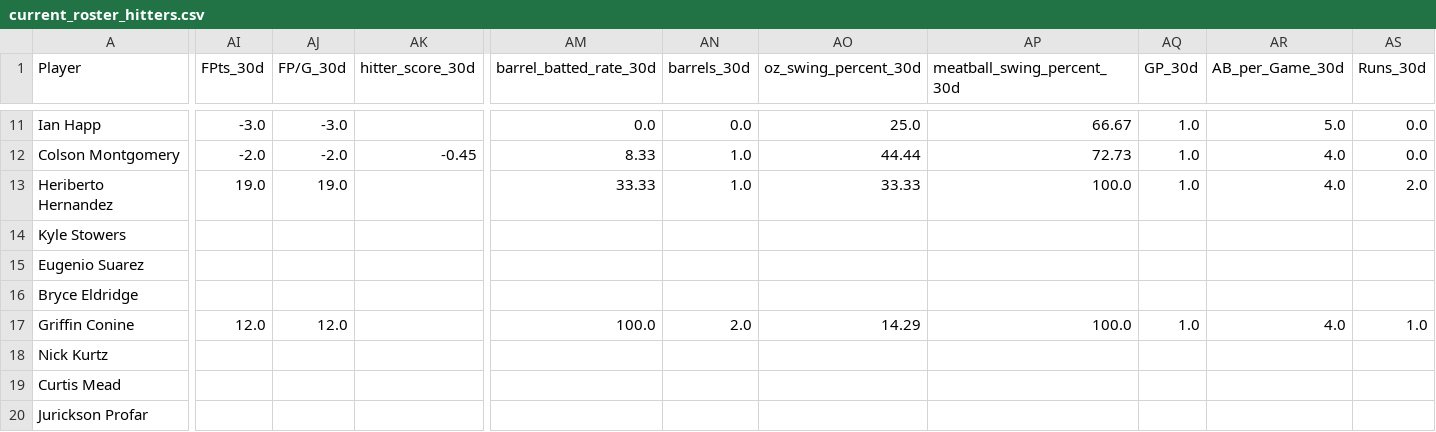
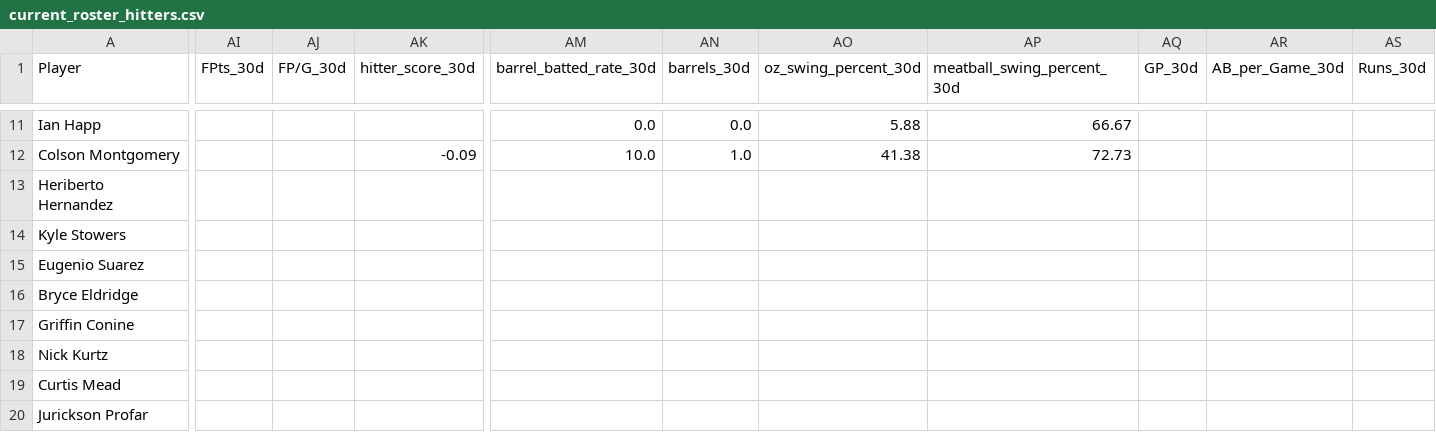
Before and after one commit to youtube-dinner/baseball_analytics, a CSV file: outputs/fantasy_baseball_analytics/current_roster_hitters.csv, drawn as a sheet; only a part is shown, gaps mark what is left out; the diff covers the shown part only; the diff names each change by its address in the sheet, - before the commit and + after, or states it on an @@ line.

```diff
--- a/outputs/fantasy_baseball_analytics/current_roster_hitters.csv
+++ b/outputs/fantasy_baseball_analytics/current_roster_hitters.csv
-AI11 (FPts_30d): -3.0
+AI11 (FPts_30d): (empty)
-AJ11 (FP/G_30d): -3.0
+AJ11 (FP/G_30d): (empty)
-AO11 (oz_swing_percent_30d): 25.0
+AO11 (oz_swing_percent_30d): 5.88
-AQ11:AQ13 (GP_30d): 1.0
+AQ11:AQ13 (GP_30d): (empty)
-AR11 (AB_per_Game_30d): 5.0
+AR11 (AB_per_Game_30d): (empty)
-AS11:AS12 (Runs_30d): 0.0
+AS11:AS12 (Runs_30d): (empty)
-AI12 (FPts_30d): -2.0
+AI12 (FPts_30d): (empty)
-AJ12 (FP/G_30d): -2.0
+AJ12 (FP/G_30d): (empty)
-AK12 (hitter_score_30d): -0.45
+AK12 (hitter_score_30d): -0.09
-AM12 (barrel_batted_rate_30d): 8.33
+AM12 (barrel_batted_rate_30d): 10.0
-AO12 (oz_swing_percent_30d): 44.44
+AO12 (oz_swing_percent_30d): 41.38
-AR12:AR13 (AB_per_Game_30d): 4.0
+AR12:AR13 (AB_per_Game_30d): (empty)
-AI13 (FPts_30d): 19.0
+AI13 (FPts_30d): (empty)
-AJ13 (FP/G_30d): 19.0
+AJ13 (FP/G_30d): (empty)
-AM13 (barrel_batted_rate_30d): 33.33
+AM13 (barrel_batted_rate_30d): (empty)
-AN13 (barrels_30d): 1.0
+AN13 (barrels_30d): (empty)
-AO13 (oz_swing_percent_30d): 33.33
+AO13 (oz_swing_percent_30d): (empty)
-AP13 (meatball_swing_percent_30d): 100.0
+AP13 (meatball_swing_percent_30d): (empty)
-AS13 (Runs_30d): 2.0
+AS13 (Runs_30d): (empty)
-AI17 (FPts_30d): 12.0
+AI17 (FPts_30d): (empty)
-AJ17 (FP/G_30d): 12.0
+AJ17 (FP/G_30d): (empty)
-AM17 (barrel_batted_rate_30d): 100.0
+AM17 (barrel_batted_rate_30d): (empty)
-AN17 (barrels_30d): 2.0
+AN17 (barrels_30d): (empty)
-AO17 (oz_swing_percent_30d): 14.29
+AO17 (oz_swing_percent_30d): (empty)
-AP17 (meatball_swing_percent_30d): 100.0
+AP17 (meatball_swing_percent_30d): (empty)
-AQ17 (GP_30d): 1.0
+AQ17 (GP_30d): (empty)
-AR17 (AB_per_Game_30d): 4.0
+AR17 (AB_per_Game_30d): (empty)
-AS17 (Runs_30d): 1.0
+AS17 (Runs_30d): (empty)
```
Also changed, not shown: 95 edited cells elsewhere in this file, outputs/fantasy_baseball_analytics/free_agent_hitters.csv, outputs/fantasy_baseball_analytics/free_agent_pitchers.csv, 14 other files.
